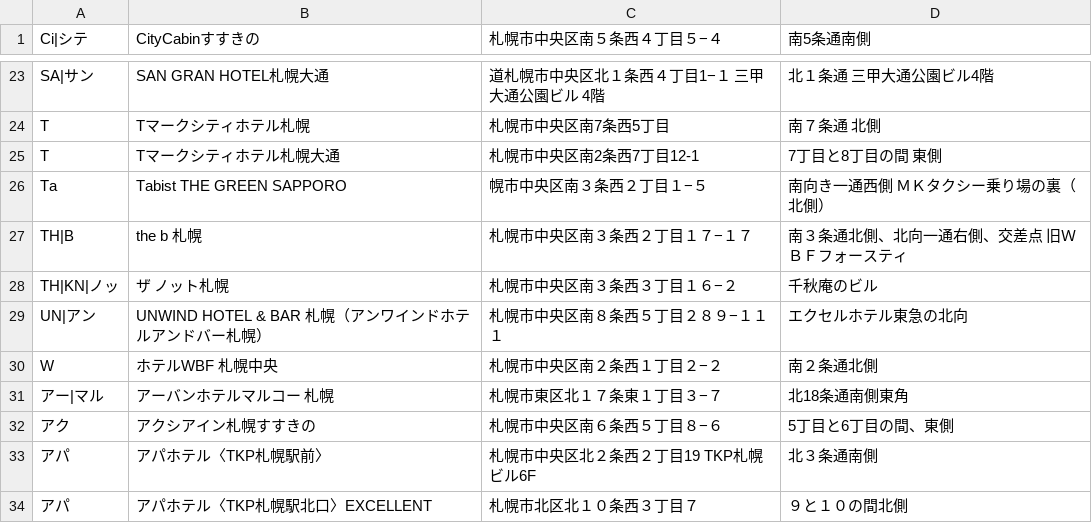
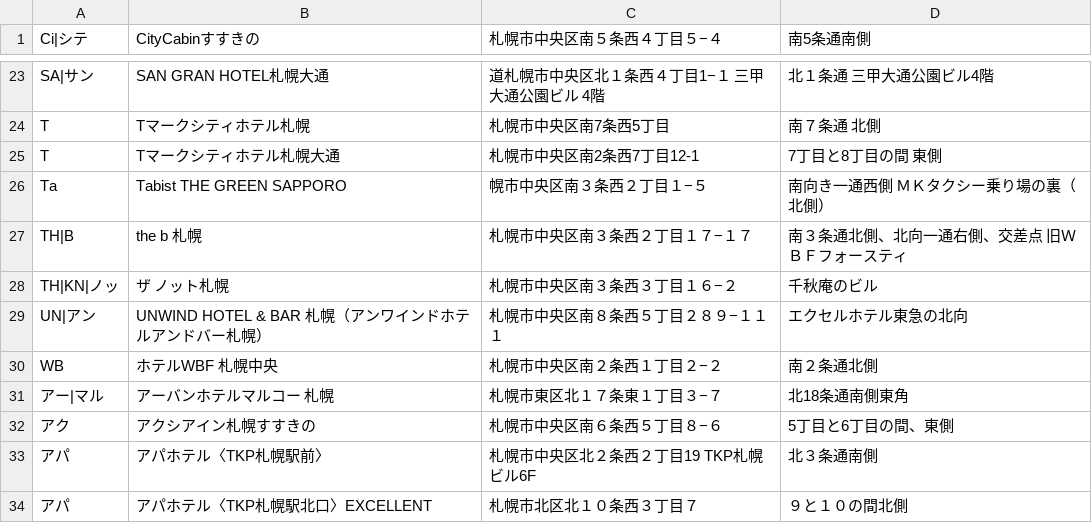
Before and after one commit to mjmu-web/sapporo_hotel_list, a CSV file: data/hotels.csv, drawn as a sheet; only a part is shown, gaps mark what is left out.

Commit message:
Update hotels.csv from admin panel

```diff
--- a/data/hotels.csv
+++ b/data/hotels.csv
@@ -29,3 +29,3 @@ TH|KN|ノッ,ザ ノット札幌,札幌市中央区南３条西３丁目１６
 UN|アン,UNWIND HOTEL & BAR 札幌（アンワインドホテルアンドバー札幌）,札幌市中央区南８条西５丁目２８９−１１１,エクセルホテル東急の北向
-W,ホテルWBF 札幌中央,札幌市中央区南２条西１丁目２−２,南２条通北側
+WB,ホテルWBF 札幌中央,札幌市中央区南２条西１丁目２−２,南２条通北側
 アー|マル,アーバンホテルマルコー 札幌,札幌市東区北１７条東１丁目３−７,北18条通南側東角
```
